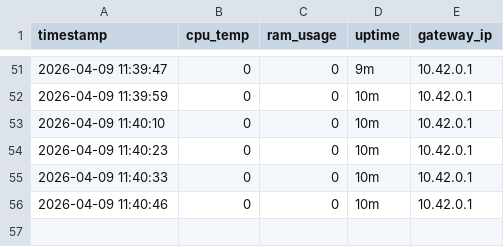
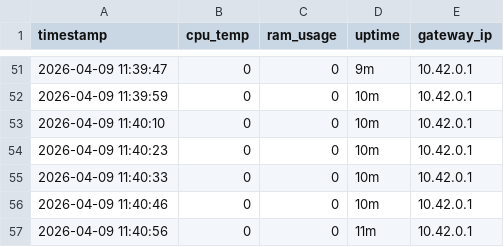
Before and after one commit to vinayak-salian/honeypot-idps, a CSV file: logs/system_status.csv, drawn as a sheet; only a part is shown, gaps mark what is left out; the diff names each change by its address in the sheet, - before the commit and + after, or states it on an @@ line.

```diff
--- a/logs/system_status.csv
+++ b/logs/system_status.csv
+row 57: 2026-04-09 11:40:56 | 0 | 0 | 11m | 10.42.0.1
```
Also changed, not shown: logs/traffic_metrics.csv, 1 other file.
